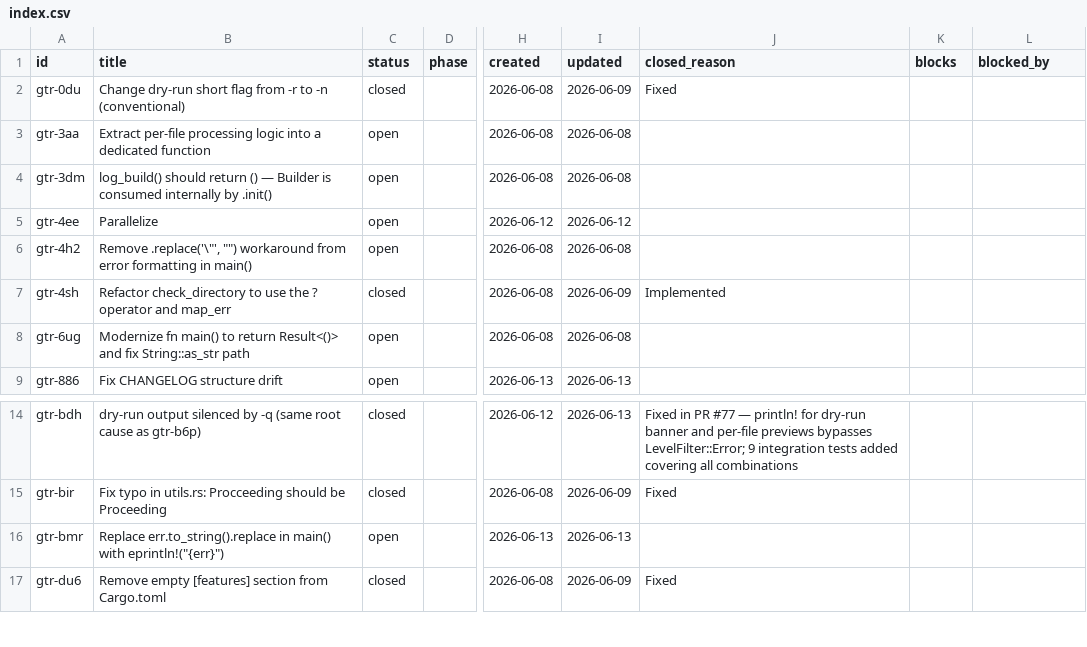
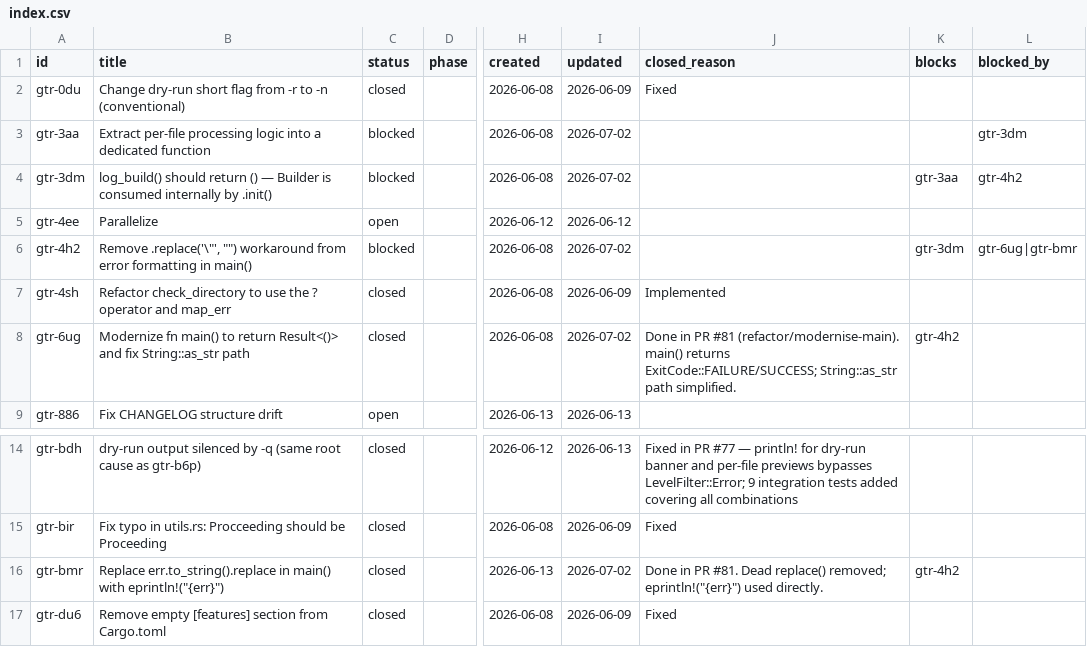
Before and after one commit to evensolberg/gather, a CSV file: .crumbs/index.csv, drawn as a sheet; only a part is shown, gaps mark what is left out; the diff names each change by its address in the sheet, - before the commit and + after, or states it on an @@ line.

```diff
--- a/.crumbs/index.csv
+++ b/.crumbs/index.csv
-C3:C4 (status): open
+C3:C4 (status): blocked
-I3:I4 (updated): 2026-06-08
+I3:I4 (updated): 2026-07-02
-L3 (blocked_by): (empty)
+L3 (blocked_by): gtr-3dm
-K4 (blocks): (empty)
+K4 (blocks): gtr-3aa
-L4 (blocked_by): (empty)
+L4 (blocked_by): gtr-4h2
-C6 (status): open
+C6 (status): blocked
-I6 (updated): 2026-06-08
+I6 (updated): 2026-07-02
-K6 (blocks): (empty)
+K6 (blocks): gtr-3dm
-L6 (blocked_by): (empty)
+L6 (blocked_by): gtr-6ug|gtr-bmr
-C8 (status): open
+C8 (status): closed
-I8 (updated): 2026-06-08
+I8 (updated): 2026-07-02
-J8 (closed_reason): (empty)
+J8 (closed_reason): Done in PR #81 (refactor/modernise-main). main() returns ExitCode::FAILURE/SUCCESS; String::as_str path simplified.
-K8 (blocks): (empty)
+K8 (blocks): gtr-4h2
-C16 (status): open
+C16 (status): closed
-I16 (updated): 2026-06-13
+I16 (updated): 2026-07-02
-J16 (closed_reason): (empty)
+J16 (closed_reason): Done in PR #81. Dead replace() removed; eprintln!("{err}") used directly.
-K16 (blocks): (empty)
+K16 (blocks): gtr-4h2
```
Also changed, not shown: 5 other files.
